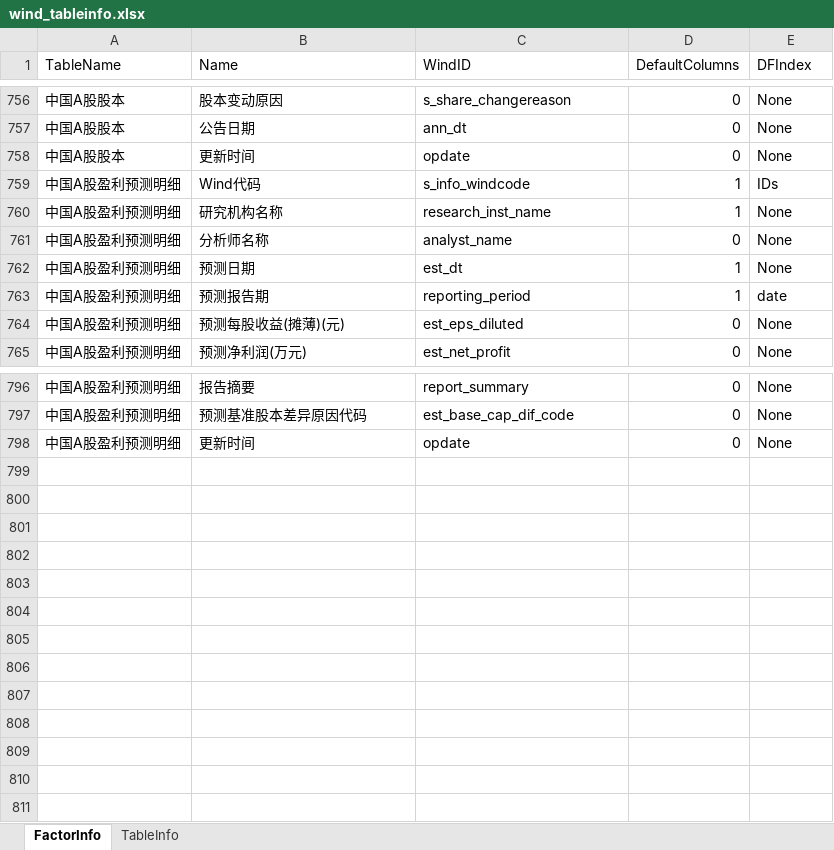
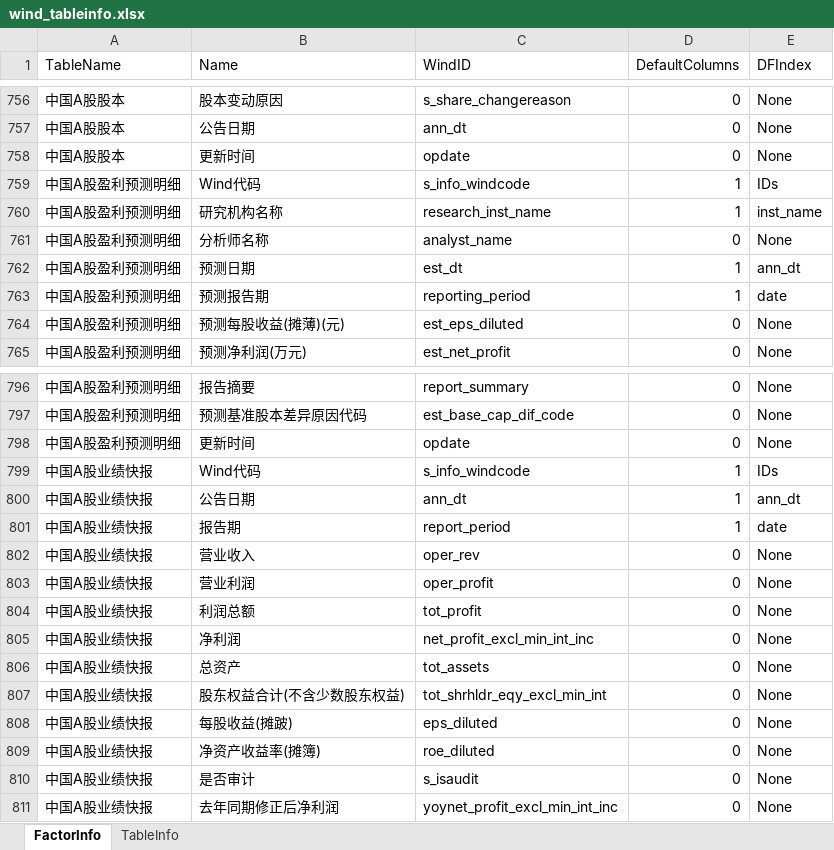
Before and after one commit to wanhanwan/Packages, an Excel workbook: FactorLib/resource/wind_tableinfo.xlsx, sheet FactorInfo, drawn as a sheet; only a part is shown, gaps mark what is left out; values as stored, in another font and other column widths than the file's, no borders; the diff names each change by its address in the sheet, - before the commit and + after, or states it on an @@ line.

Commit message:
add Wind FileSync

```diff
--- a/FactorLib/resource/wind_tableinfo.xlsx (sheet FactorInfo)
+++ b/FactorLib/resource/wind_tableinfo.xlsx (sheet FactorInfo)
-E760 (DFIndex): None
+E760 (DFIndex): inst_name
-E762 (DFIndex): None
+E762 (DFIndex): ann_dt
+row 799: 中国A股业绩快报 | Wind代码 | s_info_windcode | 1 | IDs
+row 800: 中国A股业绩快报 | 公告日期 | ann_dt | 1 | ann_dt
+row 801: 中国A股业绩快报 | 报告期 | report_period | 1 | date
+row 802: 中国A股业绩快报 | 营业收入 | oper_rev | 0 | None
+row 803: 中国A股业绩快报 | 营业利润 | oper_profit | 0 | None
+row 804: 中国A股业绩快报 | 利润总额 | tot_profit | 0 | None
+row 805: 中国A股业绩快报 | 净利润 | net_profit_excl_min_int_inc | 0 | None
+row 806: 中国A股业绩快报 | 总资产 | tot_assets | 0 | None
+row 807: 中国A股业绩快报 | 股东权益合计(不含少数股东权益) | tot_shrhldr_eqy_excl_min_int | 0 | None
+row 808: 中国A股业绩快报 | 每股收益(摊跛) | eps_diluted | 0 | None
+row 809: 中国A股业绩快报 | 净资产收益率(摊簿) | roe_diluted | 0 | None
+row 810: 中国A股业绩快报 | 是否审计 | s_isaudit | 0 | None
+row 811: 中国A股业绩快报 | 去年同期修正后净利润 | yoynet_profit_excl_min_int_inc | 0 | None
```
Also changed, not shown: sheet TableInfo, 5 other files.
